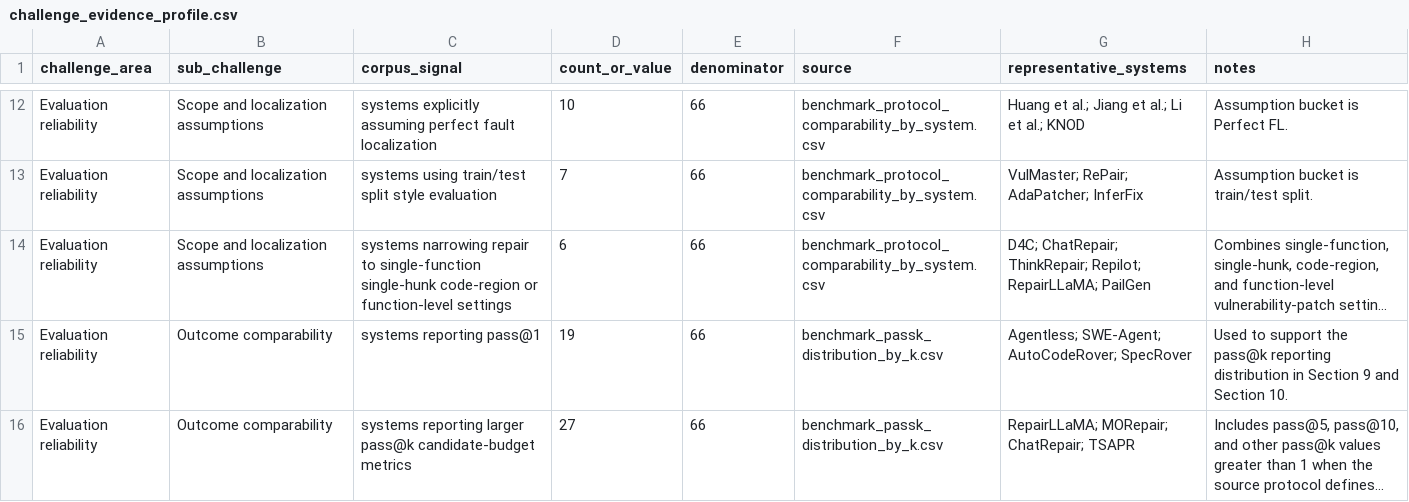
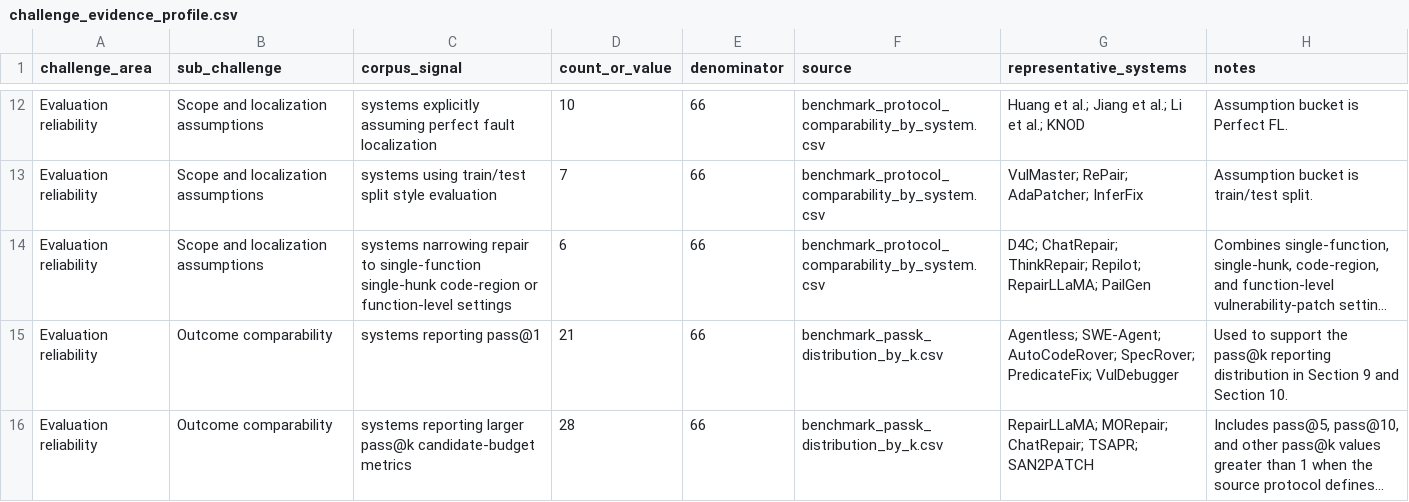
Before and after one commit to GLEAM-Lab/ProgramRepair, a CSV file: artifact/challenge_evidence_profile.csv, drawn as a sheet; only a part is shown, gaps mark what is left out; long unchanged cells end in …; the diff covers the shown part only; the diff names each change by its address in the sheet, - before the commit and + after, or states it on an @@ line.

Commit message:
Update major revision survey artifacts

```diff
--- a/artifact/challenge_evidence_profile.csv
+++ b/artifact/challenge_evidence_profile.csv
-D15 (count_or_value): 19
+D15 (count_or_value): 21
-G15 (representative_systems): …SWE-Agent; AutoCodeRover; SpecRover
+G15 (representative_systems): …SWE-Agent; AutoCodeRover; SpecRover; PredicateFix; VulDebugger
-D16 (count_or_value): 27
+D16 (count_or_value): 28
-G16 (representative_systems): …MORepair; ChatRepair; TSAPR
+G16 (representative_systems): …MORepair; ChatRepair; TSAPR; SAN2PATCH
```
Also changed, not shown: 7 edited cells elsewhere in this file, artifact/benchmark_passk_distribution_by_k.csv, artifact/benchmark_passk_distribution_by_year.csv, 16 other files.
